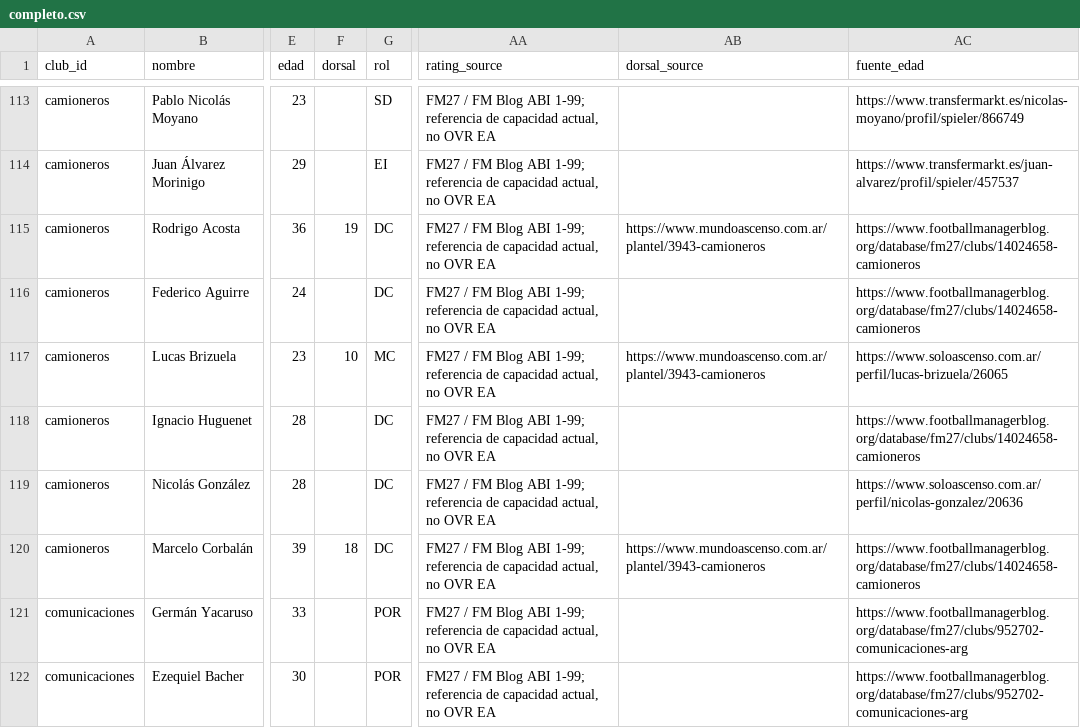
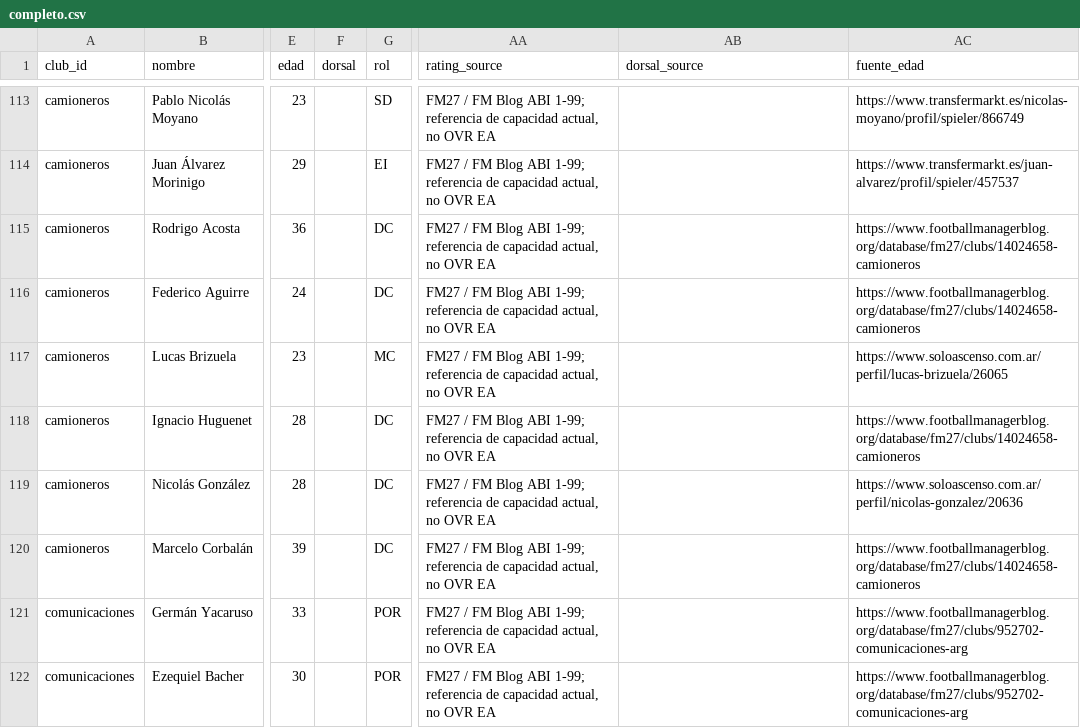
Before and after one commit to carp1901/liga-fc1, a CSV file: planteles/borradores/primera-b-metro-2026/completo.csv, drawn as a sheet; only a part is shown, gaps mark what is left out; the diff covers the shown part only; the diff names each change by its address in the sheet, - before the commit and + after, or states it on an @@ line.

Commit message:
B Metro 2026 — dorsales oficiales depurados
Retirar dorsales no verificables y conservar seis números publicados por el sitio oficial de Brown de Adrogué.

```diff
--- a/planteles/borradores/primera-b-metro-2026/completo.csv
+++ b/planteles/borradores/primera-b-metro-2026/completo.csv
-F115 (dorsal): 19
+F115 (dorsal): (empty)
-AB115 (dorsal_source): https://www.mundoascenso.com.ar/plantel/3943-camioneros
+AB115 (dorsal_source): (empty)
-F117 (dorsal): 10
+F117 (dorsal): (empty)
-AB117 (dorsal_source): https://www.mundoascenso.com.ar/plantel/3943-camioneros
+AB117 (dorsal_source): (empty)
-F120 (dorsal): 18
+F120 (dorsal): (empty)
-AB120 (dorsal_source): https://www.mundoascenso.com.ar/plantel/3943-camioneros
+AB120 (dorsal_source): (empty)
```
Also changed, not shown: 144 edited cells elsewhere in this file, 9 other files.
